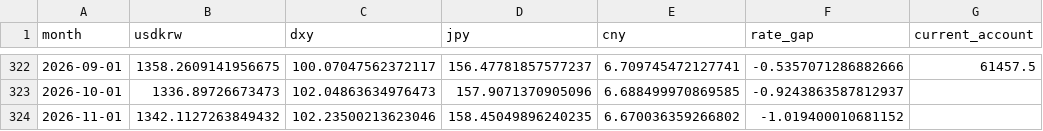
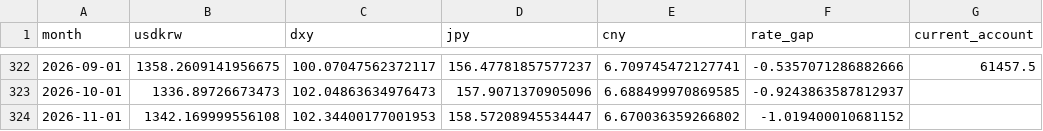
Before and after one commit to namyikim/predict_stock, a CSV file: macro_history/fx_inputs.csv, drawn as a sheet; only a part is shown, gaps mark what is left out; the diff names each change by its address in the sheet, - before the commit and + after, or states it on an @@ line.

```diff
--- a/macro_history/fx_inputs.csv
+++ b/macro_history/fx_inputs.csv
-B324 (usdkrw): 1342.1127263849432
+B324 (usdkrw): 1342.169999556108
-C324 (dxy): 102.23500213623046
+C324 (dxy): 102.34400177001953
-D324 (jpy): 158.45049896240235
+D324 (jpy): 158.57208945534447
```
Also changed, not shown: 1 other file.
